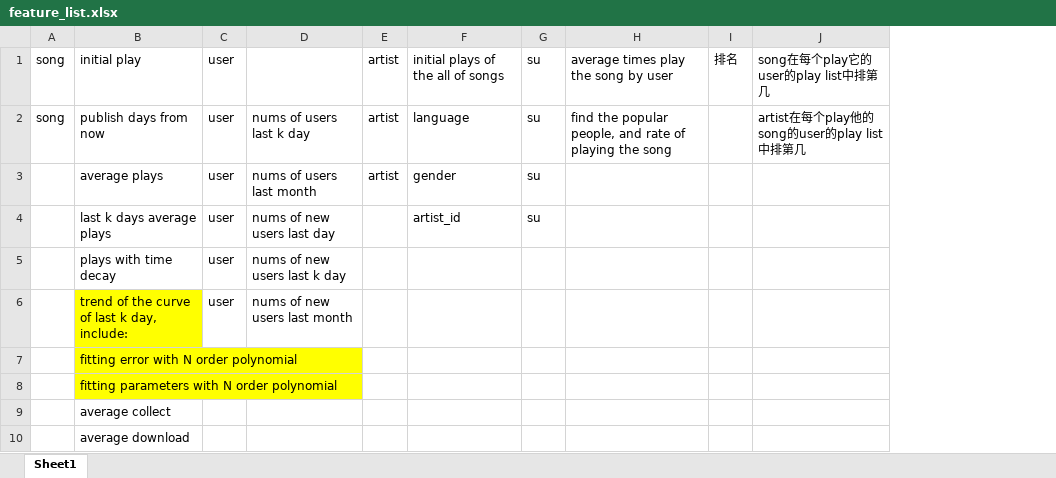
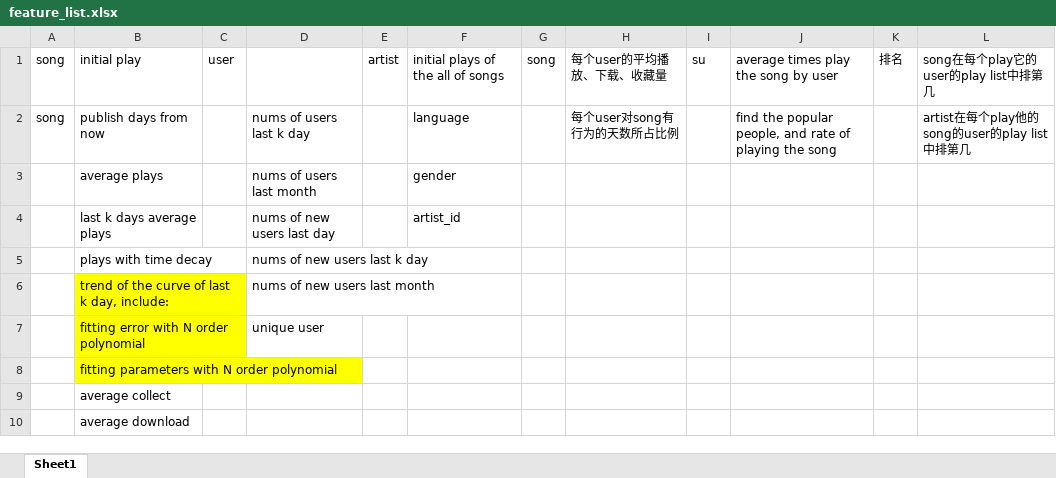
Before and after one commit to prm10/tianchi, an Excel workbook: feature_list.xlsx, sheet Sheet1, drawn as a sheet; values as stored, in another font and other column widths than the file's, no borders; addresses are those after the commit; the diff names each change by its address in the sheet, - before the commit and + after, or states it on an @@ line.

```diff
--- a/feature_list.xlsx (sheet Sheet1)
+++ b/feature_list.xlsx (sheet Sheet1)
+column G, row 1: song
+column H, rows 1-2: 每个user的平均播放、下载、收藏量 | 每个user对song有行为的天数所占比例
-C2:C6: user
+C2:C6: (empty)
-E2:E3: artist
+E2:E3: (empty)
-I2:I4: su
+I2:I4: (empty)
-D7: (empty)
+D7: unique user
```
Also changed, not shown: 3 other files.
